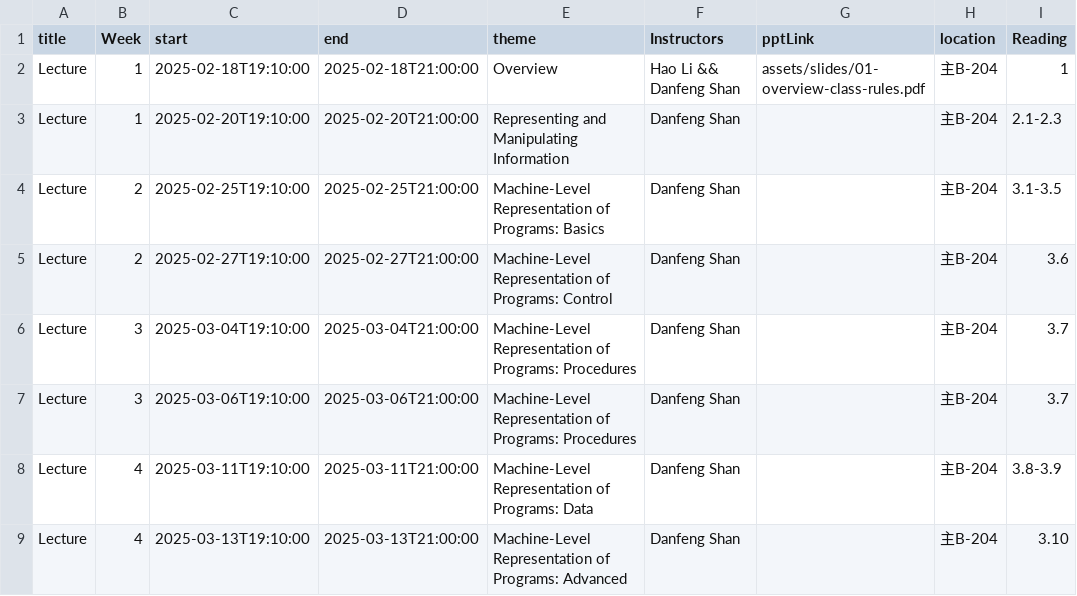
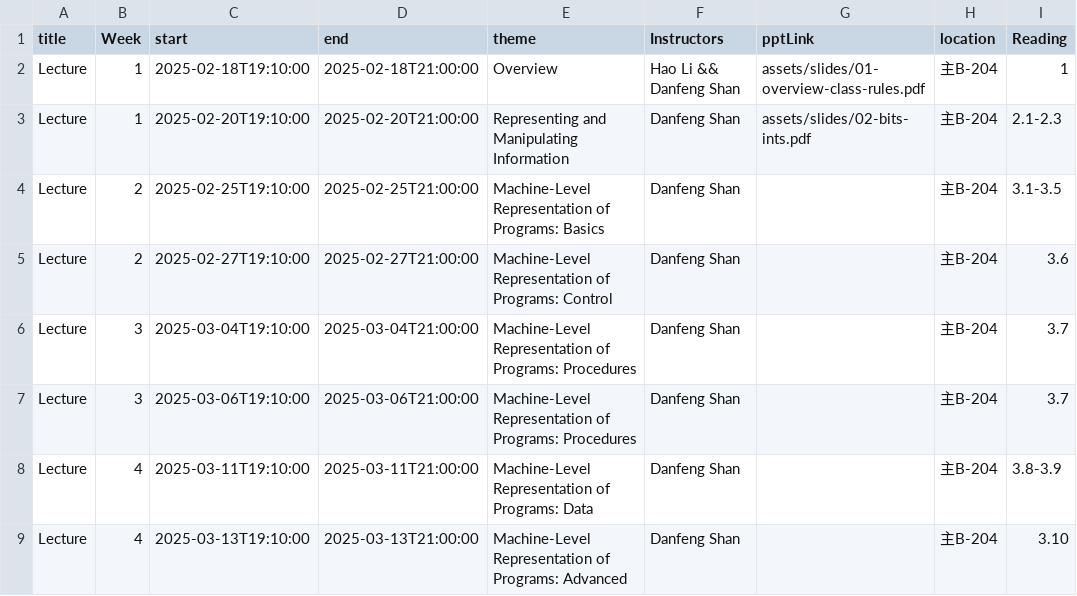
Before and after one commit to xjtu-ics/ics-webpage, a CSV file: docs/static/data/events.csv, drawn as a sheet; only a part is shown; the diff names each change by its address in the sheet, - before the commit and + after, or states it on an @@ line.

Commit message:
✨ Add slides of section 2

```diff
--- a/docs/static/data/events.csv
+++ b/docs/static/data/events.csv
-G3 (pptLink): (empty)
+G3 (pptLink): assets/slides/02-bits-ints.pdf
```
Also changed, not shown: 1 other file.
